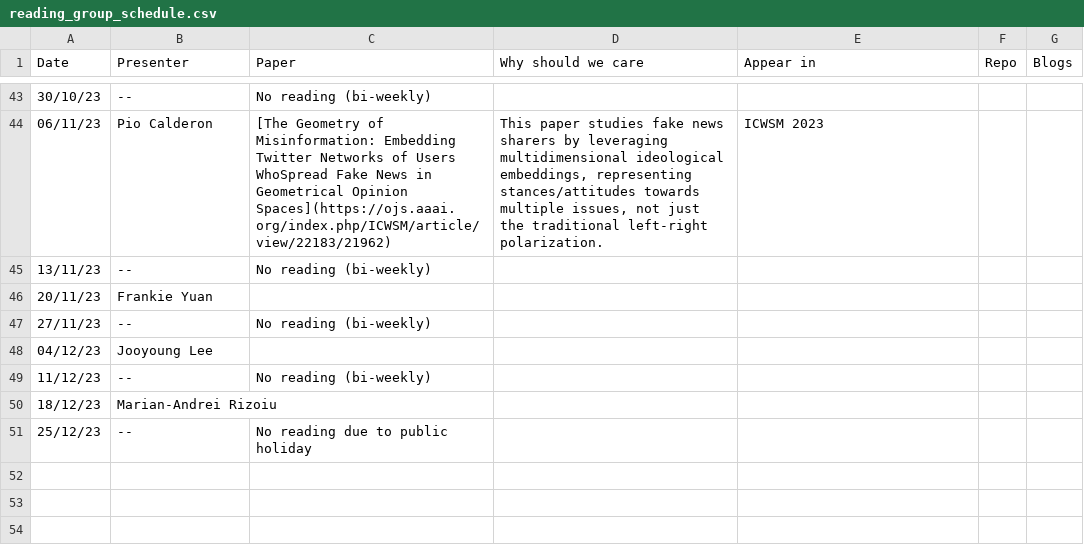
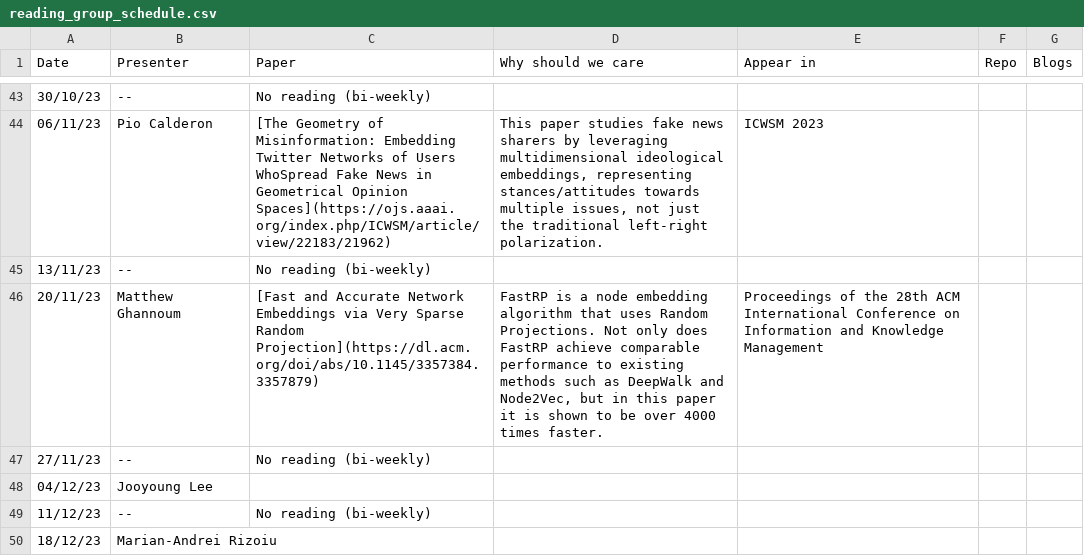
Before and after one commit to behavioral-ds/behavioral-ds.github.io, a CSV file: reading/reading_group_schedule.csv, drawn as a sheet; only a part is shown, gaps mark what is left out; the shorter side is filled out with more unchanged rows.

```diff
--- a/reading/reading_group_schedule.csv
+++ b/reading/reading_group_schedule.csv
@@ -45,3 +45,3 @@ Date,Presenter,Paper,Why should we care,Appear in,Repo,Blogs
 13/11/23,--, No reading (bi-weekly),,,,
-20/11/23,Frankie Yuan,,,,,
+20/11/23,Matthew Ghannoum,[Fast and Accurate Network Embeddings via Very Sparse Random Projection](https://dl.acm.org/doi/abs/10.1145/3357384.3357879),"FastRP is a node embedding algorithm that uses Random Projections. Not only does FastRP achieve comparable performance to existing methods such as DeepWalk and Node2Vec, but in this paper it is shown to be over 4000 times faster.",Proceedings of the 28th ACM International Conference on Information and Knowledge Management,,
 27/11/23,--, No reading (bi-weekly),,,,
```
Also changed, not shown: 2 other files.
